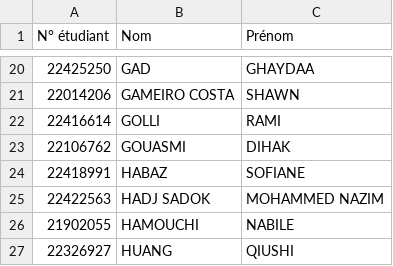
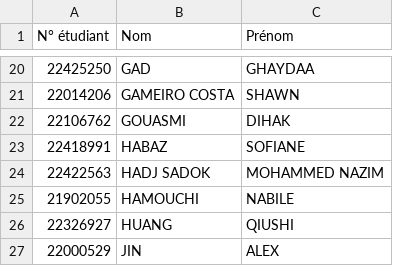
Before and after one commit to 0xf1d0/deadbeef, a CSV file: assets/cyber_sante.csv, drawn as a sheet; only a part is shown, gaps mark what is left out; the shorter side is filled out with more unchanged rows.

Commit message:
Fix schedule refresh and student list

```diff
--- a/assets/cyber_sante.csv
+++ b/assets/cyber_sante.csv
@@ -21,3 +21,2 @@ N° étudiant,Nom,Prénom
 22014206,GAMEIRO COSTA,SHAWN
-22416614,GOLLI,RAMI
 22106762,GOUASMI,DIHAK
```
Also changed, not shown: 1 other file.
